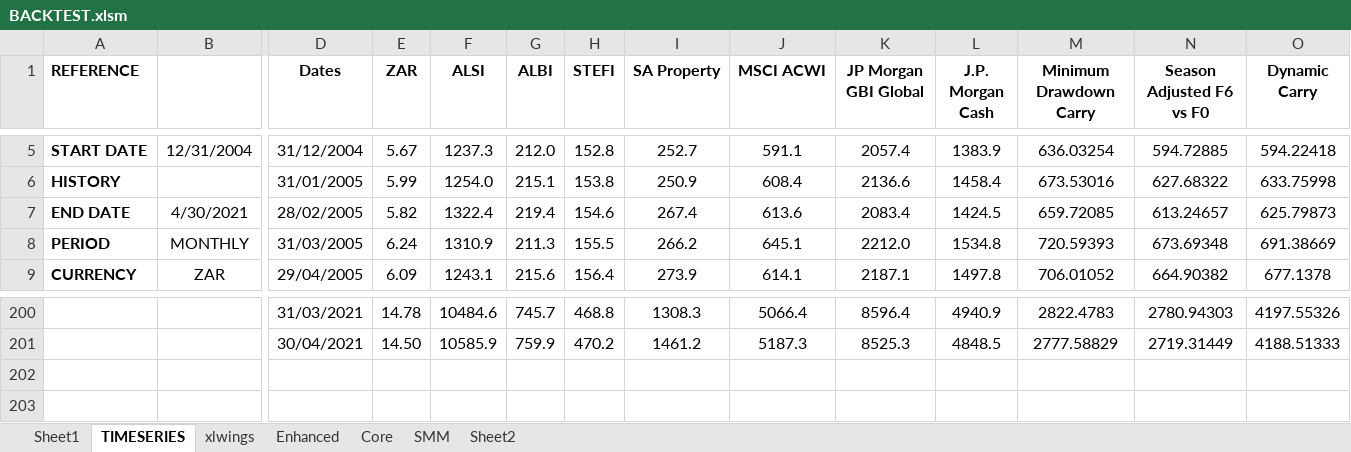
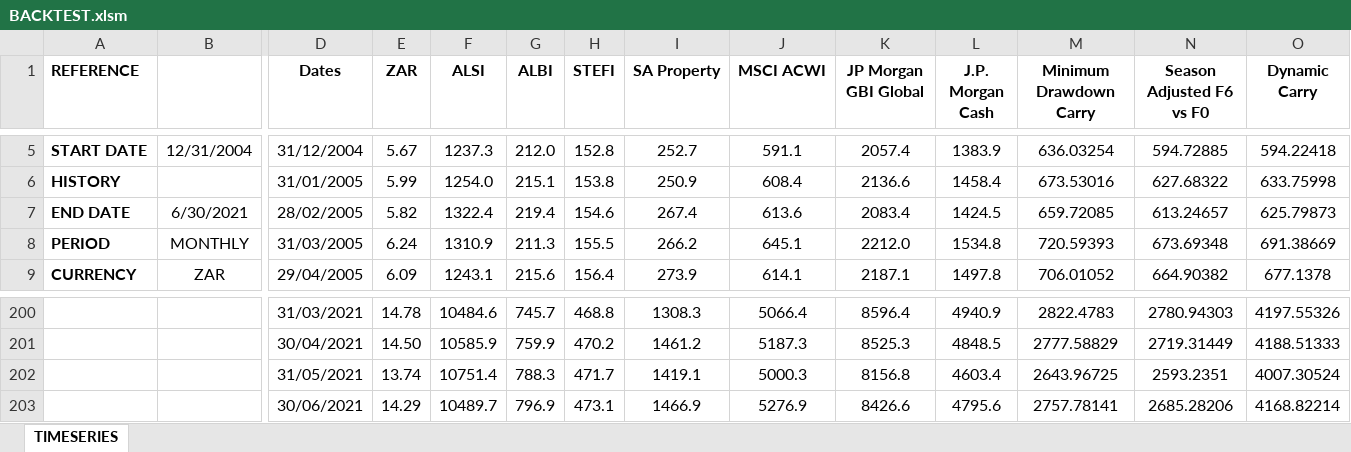
Before and after one commit to muntumdwara/TopGun, an Excel workbook: BACKTEST.xlsm, sheet TIMESERIES, drawn as a sheet; only a part is shown, gaps mark what is left out; values as stored, in another font and other column widths than the file's, no borders; charts and pictures not drawn; rows hold the shown columns only; the diff names each change by its address in the sheet, - before the commit and + after, or states it on an @@ line.

```diff
--- a/BACKTEST.xlsm (sheet TIMESERIES)
+++ b/BACKTEST.xlsm (sheet TIMESERIES)
@@ sheet tab hidden: Sheet1 @@
@@ sheet tab hidden: xlwings @@
@@ sheet tab hidden: Enhanced @@
@@ sheet tab hidden: Core @@
@@ sheet tab hidden: SMM @@
@@ sheet tab hidden: Sheet2 @@
-B7: 4/30/2021
+B7: 6/30/2021
+row 202:  |  | 31/05/2021 | 13.74 | 10751.4 | 788.3 | 471.7 | 1419.1 | 5000.3 | 8156.8 | 4603.4 | 2643.96725 | 2593.2351 | 4007.30524
+row 203:  |  | 30/06/2021 | 14.29 | 10489.7 | 796.9 | 473.1 | 1466.9 | 5276.9 | 8426.6 | 4795.6 | 2757.78141 | 2685.28206 | 4168.82214
```
Also changed, not shown: charts or pictures, 3 other files.
